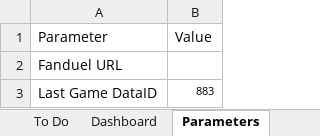
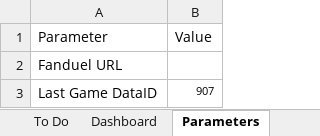
Before and after one commit to cole-maclean/fanduel, an Excel workbook: Fanduel.xlsx, sheet Parameters, drawn as a sheet; only a part is shown; values as stored, in another font and other column widths than the file's, no borders; the diff covers the shown part only; the diff names each change by its address in the sheet, - before the commit and + after, or states it on an @@ line.

```diff
--- a/Fanduel.xlsx (sheet Parameters)
+++ b/Fanduel.xlsx (sheet Parameters)
-B3 (Value): 883
+B3 (Value): 907
```
Also changed, not shown: 1 edited cell elsewhere in this sheet, sheet Player Mapping, sheet Roster, sheet Player Map, charts or pictures, 12 other files.
